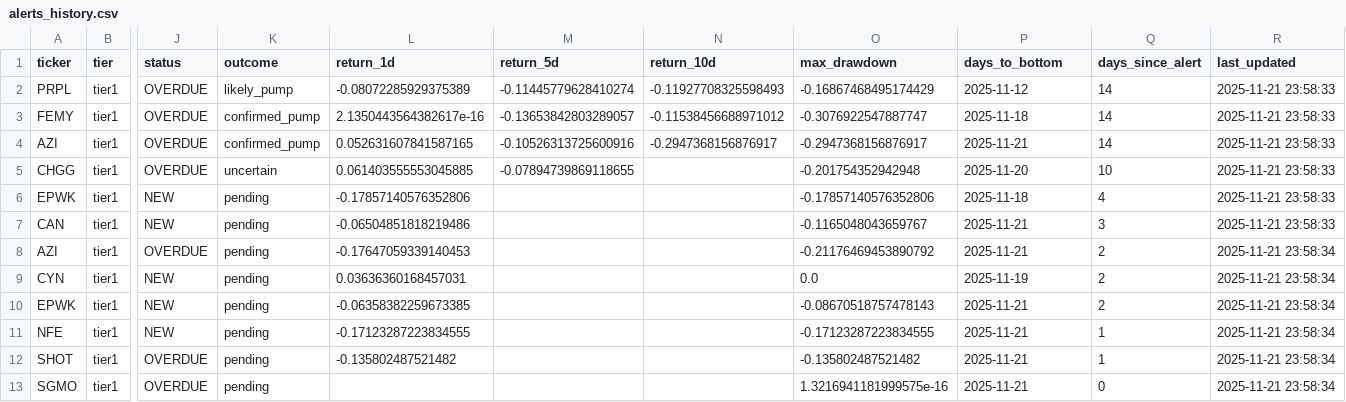
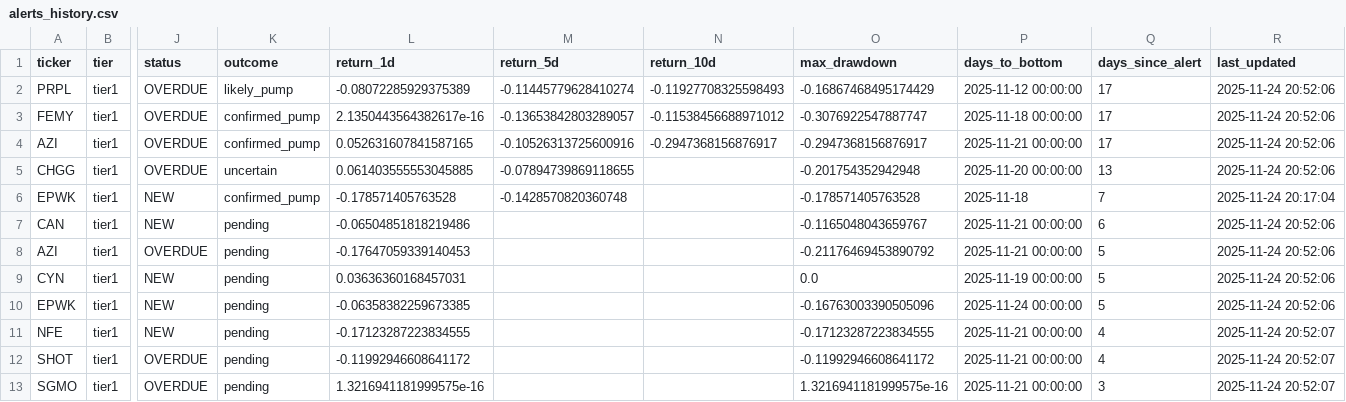
Before and after one commit to jasonorjasor/Pennystock-Pump-Detector, a CSV file: runs/2025-11-07_2227_1y/data/alerts/alerts_history.csv, drawn as a sheet; only a part is shown, gaps mark what is left out; the diff names each change by its address in the sheet, - before the commit and + after, or states it on an @@ line.

```diff
--- a/runs/2025-11-07_2227_1y/data/alerts/alerts_history.csv
+++ b/runs/2025-11-07_2227_1y/data/alerts/alerts_history.csv
-P2 (days_to_bottom): 2025-11-12
+P2 (days_to_bottom): 2025-11-12 00:00:00
-Q2:Q4 (days_since_alert): 14
+Q2:Q4 (days_since_alert): 17
-R2:R5 (last_updated): 2025-11-21 23:58:33
+R2:R5 (last_updated): 2025-11-24 20:52:06
-P3 (days_to_bottom): 2025-11-18
+P3 (days_to_bottom): 2025-11-18 00:00:00
-P4 (days_to_bottom): 2025-11-21
+P4 (days_to_bottom): 2025-11-21 00:00:00
-P5 (days_to_bottom): 2025-11-20
+P5 (days_to_bottom): 2025-11-20 00:00:00
-Q5 (days_since_alert): 10
+Q5 (days_since_alert): 13
-K6 (outcome): pending
+K6 (outcome): confirmed_pump
-L6 (return_1d): -0.17857140576352806
+L6 (return_1d): -0.178571405763528
-M6 (return_5d): (empty)
+M6 (return_5d): -0.1428570820360748
-O6 (max_drawdown): -0.17857140576352806
+O6 (max_drawdown): -0.178571405763528
-Q6 (days_since_alert): 4
+Q6 (days_since_alert): 7
-R6 (last_updated): 2025-11-21 23:58:33
+R6 (last_updated): 2025-11-24 20:17:04
-P7:P8 (days_to_bottom): 2025-11-21
+P7:P8 (days_to_bottom): 2025-11-21 00:00:00
-Q7 (days_since_alert): 3
+Q7 (days_since_alert): 6
-R7 (last_updated): 2025-11-21 23:58:33
+R7 (last_updated): 2025-11-24 20:52:06
-Q8:Q10 (days_since_alert): 2
+Q8:Q10 (days_since_alert): 5
-R8:R10 (last_updated): 2025-11-21 23:58:34
+R8:R10 (last_updated): 2025-11-24 20:52:06
-P9 (days_to_bottom): 2025-11-19
+P9 (days_to_bottom): 2025-11-19 00:00:00
-O10 (max_drawdown): -0.08670518757478143
+O10 (max_drawdown): -0.16763003390505096
-P10 (days_to_bottom): 2025-11-21
+P10 (days_to_bottom): 2025-11-24 00:00:00
-P11:P13 (days_to_bottom): 2025-11-21
+P11:P13 (days_to_bottom): 2025-11-21 00:00:00
-Q11:Q12 (days_since_alert): 1
+Q11:Q12 (days_since_alert): 4
-R11:R13 (last_updated): 2025-11-21 23:58:34
+R11:R13 (last_updated): 2025-11-24 20:52:07
-L12 (return_1d): -0.135802487521482
+L12 (return_1d): -0.11992946608641172
-O12 (max_drawdown): -0.135802487521482
+O12 (max_drawdown): -0.11992946608641172
-L13 (return_1d): (empty)
+L13 (return_1d): 1.3216941181999575e-16
-Q13 (days_since_alert): 0
+Q13 (days_since_alert): 3
```
Also changed, not shown: 4 other files.
